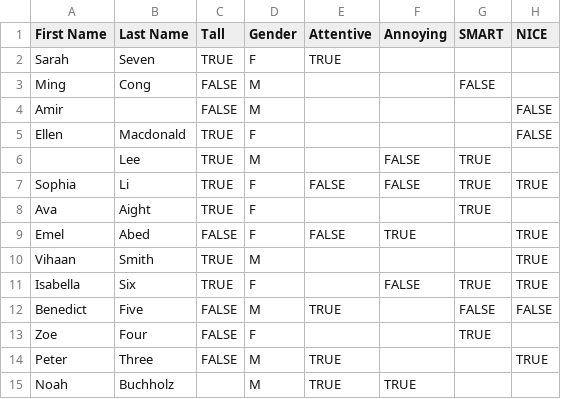
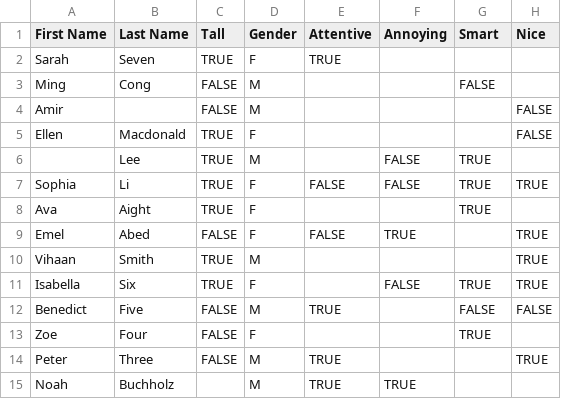
Before and after one commit to julianbarg/merging, a CSV file: students.csv, drawn as a sheet.

```diff
--- a/students.csv
+++ b/students.csv
@@ -1,2 +1,2 @@
-First Name,Last Name,Tall,Gender,Attentive,Annoying,SMART,NICE
+First Name,Last Name,Tall,Gender,Attentive,Annoying,Smart,Nice
 Sarah,Seven,TRUE,F,TRUE,,,
```
Also changed, not shown: 2 other files.
